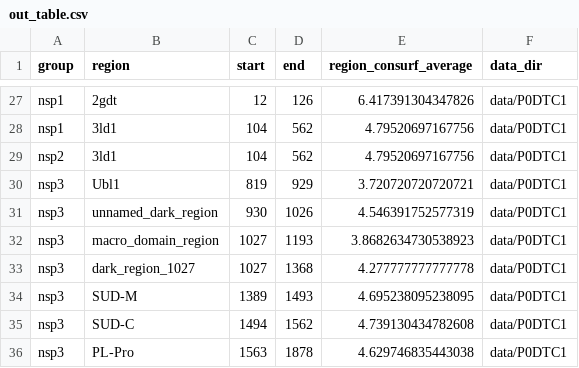
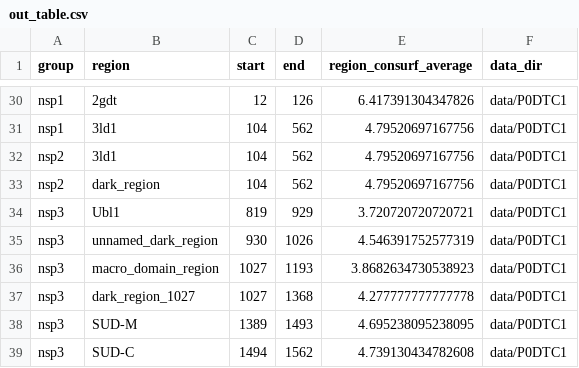
Before and after one commit to sacdallago/consurf_extractor, a CSV file: out_table.csv, drawn as a sheet; only a part is shown, gaps mark what is left out; the shorter side is filled out with more unchanged rows; the diff covers the shown part only; the diff names each change by its address in the sheet, - before the commit and + after, or states it on an @@ line.

Commit message:
update with new data

```diff
--- a/out_table.csv
+++ b/out_table.csv
+row 33: nsp2 | dark_region | 104 | 562 | 4.79520697167756 | data/P0DTC1
```
Also changed, not shown: 14 added rows elsewhere in this file, 3 other files.
